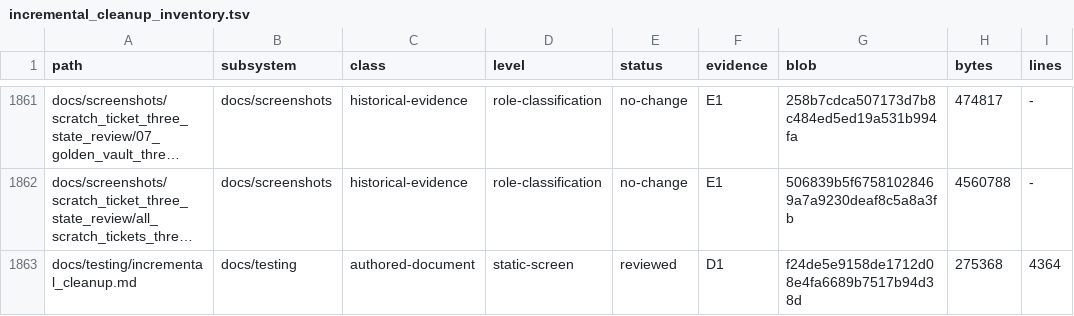
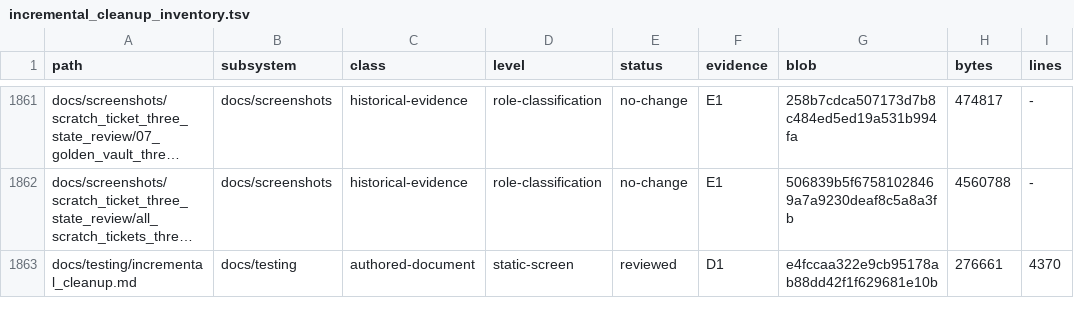
Before and after one commit to erikjpet/BeatTheHouse, a TSV file: docs/testing/incremental_cleanup_inventory.tsv, drawn as a sheet; only a part is shown, gaps mark what is left out; long unchanged cells end in …; the diff covers the shown part only; the diff names each change by its address in the sheet, - before the commit and + after, or states it on an @@ line.

```diff
--- a/docs/testing/incremental_cleanup_inventory.tsv
+++ b/docs/testing/incremental_cleanup_inventory.tsv
-G1863 (blob): f24de5e9158de1712d08e4fa6689b7517b94d38d
+G1863 (blob): e4fccaa322e9cb95178ab88dd42f1f629681e10b
-H1863 (bytes): 275368
+H1863 (bytes): 276661
-I1863 (lines): 4364
+I1863 (lines): 4370
```
Also changed, not shown: 8 edited cells elsewhere in this file, 1 other file.
